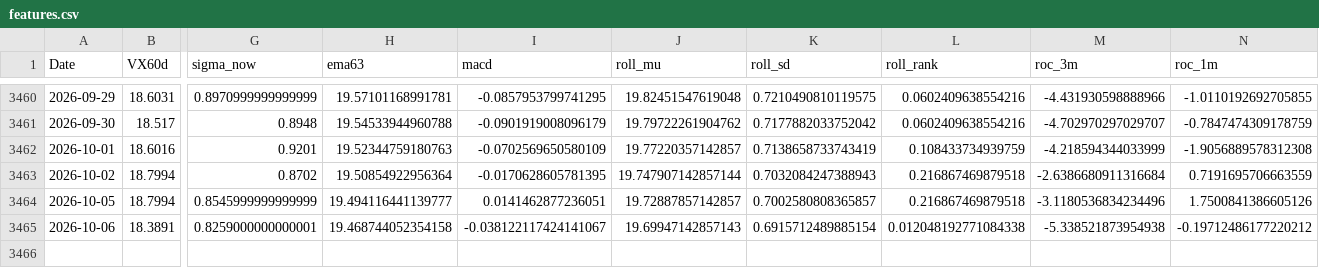
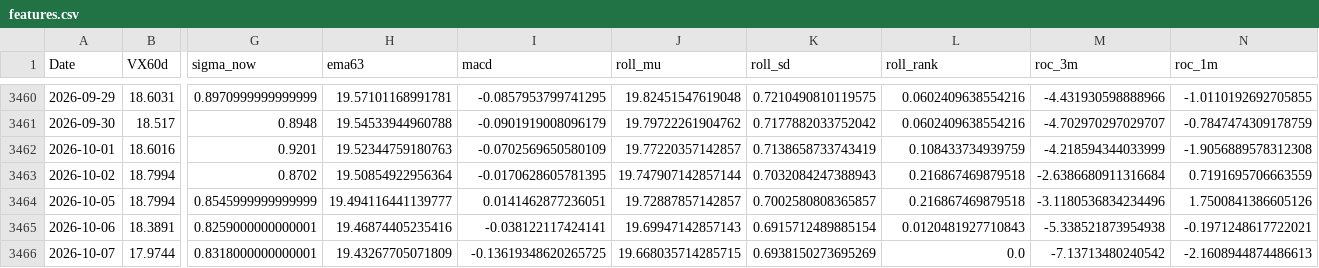
Before and after one commit to laimanto/VF75-strategy, a CSV file: data/features.csv, drawn as a sheet; only a part is shown, gaps mark what is left out; rows hold the shown columns only; the diff names each change by its address in the sheet, - before the commit and + after, or states it on an @@ line.

```diff
--- a/data/features.csv
+++ b/data/features.csv
-H3465 (ema63): 19.468744052354158
+H3465 (ema63): 19.46874405235416
-I3465 (macd): -0.038122117424141067
+I3465 (macd): -0.038122117424141
-L3465 (roll_rank): 0.012048192771084338
+L3465 (roll_rank): 0.0120481927710843
-N3465 (roc_1m): -0.19712486177220212
+N3465 (roc_1m): -0.1971248617722021
+row 3466: 2026-10-07 | 17.9744 | 0.8318000000000001 | 19.43267705071809 | -0.13619348620265725 | 19.668035714285715 | 0.6938150273695269 | 0.0 | -7.13713480240542 | -2.1608944874486613
```
Also changed, not shown: data/option_price.csv, data/vx_history.csv, 2 other files.
